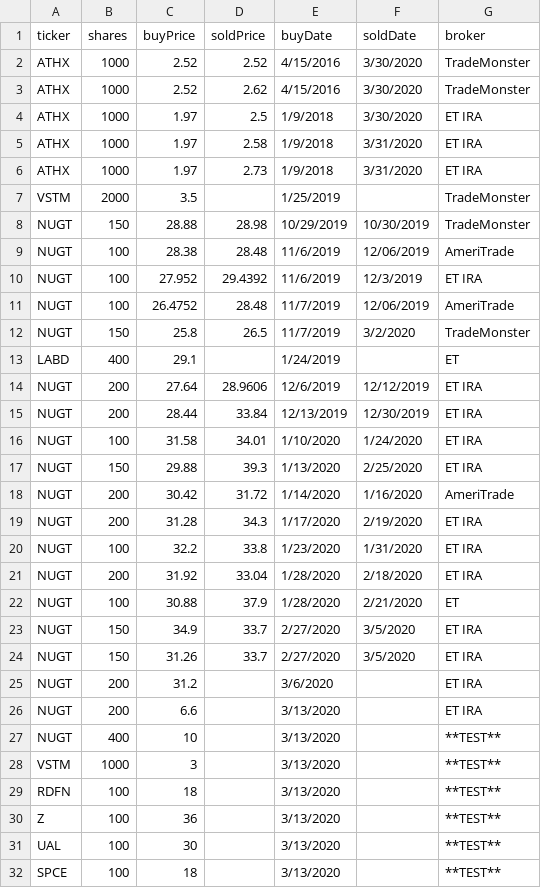
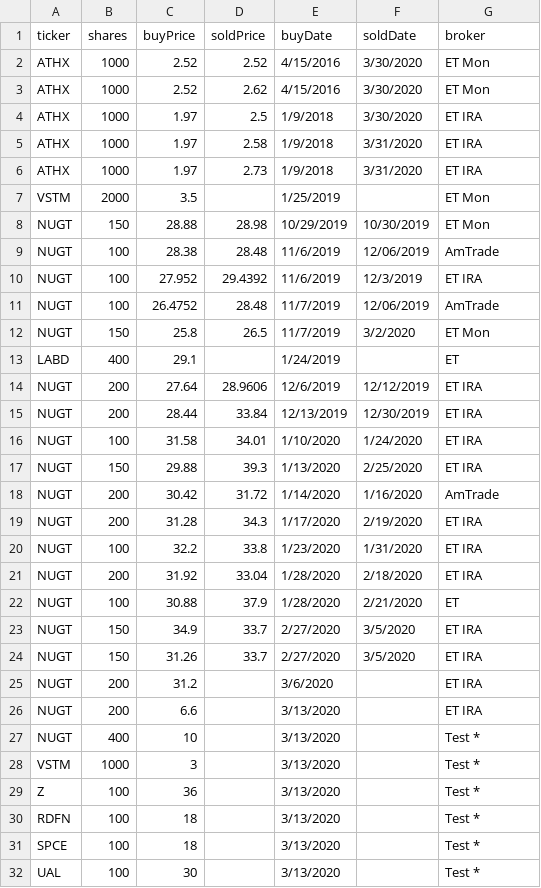
Before and after one commit to jbtwitt/jb-app, a CSV file: src/assets/portfolio.csv, drawn as a sheet.

```diff
--- a/src/assets/portfolio.csv
+++ b/src/assets/portfolio.csv
@@ -1,4 +1,4 @@
 ticker,shares,buyPrice,soldPrice,buyDate,soldDate,broker
-ATHX,1000,  2.52,2.52,4/15/2016,3/30/2020,TradeMonster
-ATHX,1000,  2.52,2.62,4/15/2016,3/30/2020,TradeMonster
+ATHX,1000,  2.52,2.52,4/15/2016,3/30/2020,ET Mon
+ATHX,1000,  2.52,2.62,4/15/2016,3/30/2020,ET Mon
 ATHX,1000,  1.97,2.5,1/9/2018,3/30/2020,ET IRA
@@ -6,8 +6,8 @@ ATHX,1000,  1.97,2.58,1/9/2018,3/31/2020,ET IRA
 ATHX,1000,  1.97,2.73,1/9/2018,3/31/2020,ET IRA
-VSTM,2000,   3.5,,1/25/2019,,TradeMonster
-NUGT,150,  28.88,  28.98,10/29/2019,10/30/2019,TradeMonster
-NUGT,100,  28.38,  28.48,11/6/2019,12/06/2019,AmeriTrade
+VSTM,2000,   3.5,,1/25/2019,,ET Mon
+NUGT,150,  28.88,  28.98,10/29/2019,10/30/2019,ET Mon
+NUGT,100,  28.38,  28.48,11/6/2019,12/06/2019,AmTrade
 NUGT,100, 27.952,29.4392,11/6/2019,12/3/2019,ET IRA
-NUGT,100,26.4752,28.48,11/7/2019,12/06/2019,AmeriTrade
-NUGT,150,   25.8,26.5,11/7/2019,3/2/2020,TradeMonster
+NUGT,100,26.4752,28.48,11/7/2019,12/06/2019,AmTrade
+NUGT,150,   25.8,26.5,11/7/2019,3/2/2020,ET Mon
 LABD,400,   29.1,,1/24/2019,,ET
@@ -17,3 +17,3 @@ NUGT,100,   31.58,34.01,1/10/2020,1/24/2020,ET IRA
 NUGT,150,   29.88,39.3,1/13/2020,2/25/2020,ET IRA
-NUGT,200,   30.42,31.72,1/14/2020,1/16/2020,AmeriTrade
+NUGT,200,   30.42,31.72,1/14/2020,1/16/2020,AmTrade
 NUGT,200,   31.28,34.3,1/17/2020,2/19/2020,ET IRA
@@ -26,7 +26,7 @@ NUGT,200,    31.2,,3/6/2020,,ET IRA
 NUGT,200,     6.6,,3/13/2020,,ET IRA
-NUGT,400,     10,,3/13/2020,,**TEST**
-VSTM,1000,     3,,3/13/2020,,**TEST**
-RDFN,100,    18,,3/13/2020,,**TEST**
-Z,100,    36,,3/13/2020,,**TEST**
-UAL,100,     30,,3/13/2020,,**TEST**
-SPCE,100,     18,,3/13/2020,,**TEST**
+NUGT,400,     10,,3/13/2020,,Test *
+VSTM,1000,     3,,3/13/2020,,Test *
+Z,100,    36,,3/13/2020,,Test *
+RDFN,100,    18,,3/13/2020,,Test *
+SPCE,100,     18,,3/13/2020,,Test *
+UAL,100,     30,,3/13/2020,,Test *
```
Also changed, not shown: 5 other files.
